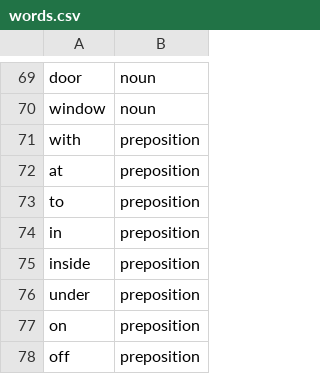
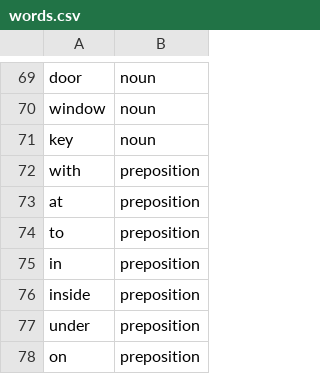
Before and after one commit to AlanMet/timeless_echo, a CSV file: assets/words.csv, drawn as a sheet; only a part is shown, gaps mark what is left out; the shorter side is filled out with more unchanged rows.

```diff
--- a/assets/words.csv
+++ b/assets/words.csv
@@ -70,2 +70,3 @@ door,noun
 window,noun
+key,noun
 with,preposition
```
Also changed, not shown: 7 other files.
